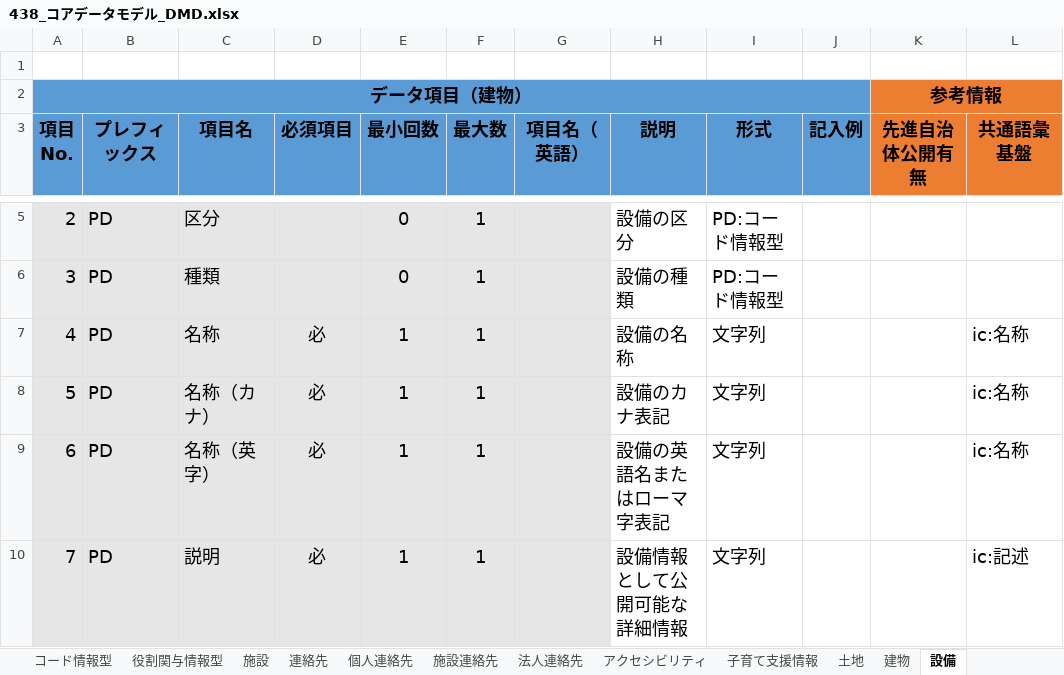
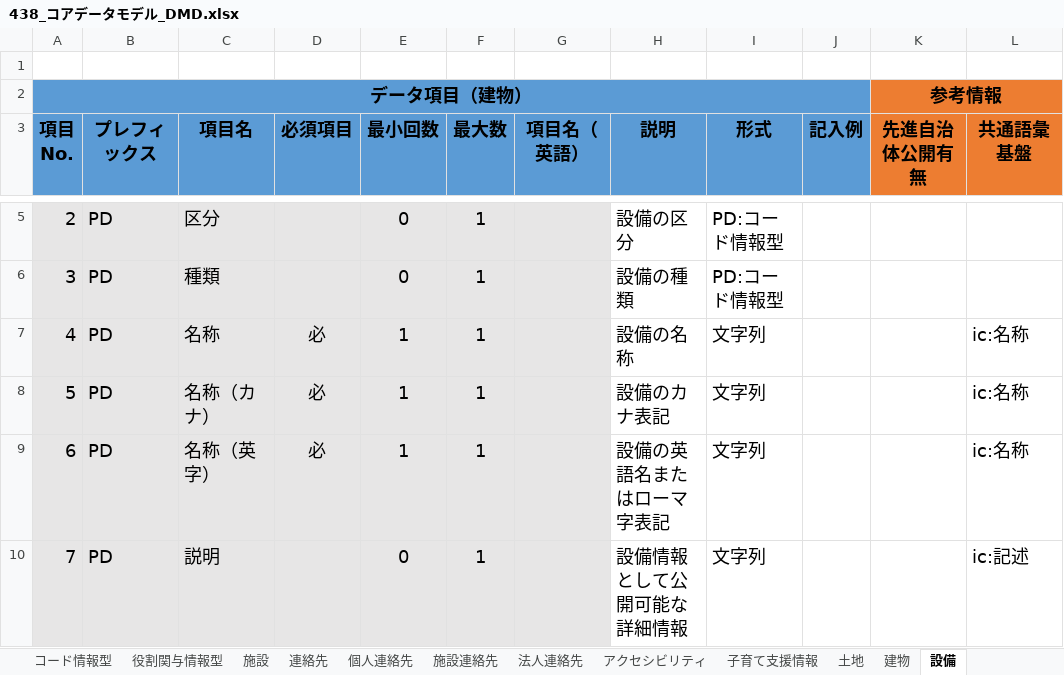
Before and after one commit to JDA-DM/GIF, an Excel workbook: 430_コアデータモデル/438_コアデータモデル_DMD.xlsx, sheet 設備, drawn as a sheet; only a part is shown, gaps mark what is left out; values as stored, in another font and other column widths than the file's, no borders; conditional formats not drawn; the diff covers the shown part only; the diff names each change by its address in the sheet, - before the commit and + after, or states it on an @@ line.

```diff
--- a/430_コアデータモデル/438_コアデータモデル_DMD.xlsx (sheet 設備)
+++ b/430_コアデータモデル/438_コアデータモデル_DMD.xlsx (sheet 設備)
-D10 (必須項目): 必
+D10 (必須項目): (empty)
-E10 (最小回数): 1
+E10 (最小回数): 0
```
Also changed, not shown: 4 edited cells elsewhere in this sheet, sheet 建物, sheet 土地, sheet 施設, 3 other files.
